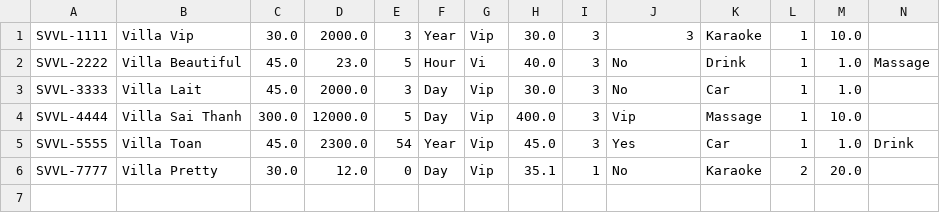
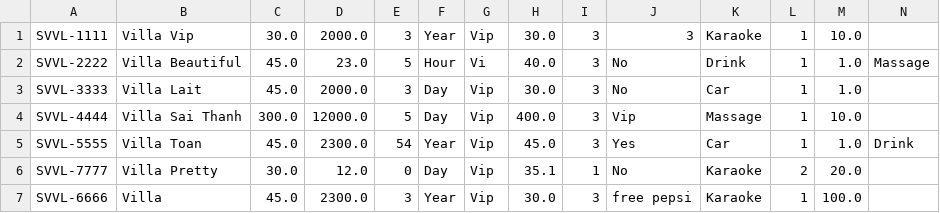
Before and after one commit to letoandn2192/C0520G1-LeToan, a CSV file: Module2_LeToan/out/production/Module2_LeToan/data/villa.csv, drawn as a sheet; only a part is shown; rows hold the shown columns only; the diff names each change by its address in the sheet, - before the commit and + after, or states it on an @@ line.

```diff
--- a/Module2_LeToan/out/production/Module2_LeToan/data/villa.csv
+++ b/Module2_LeToan/out/production/Module2_LeToan/data/villa.csv
+row 7: SVVL-6666 | Villa | 45.0 | 2300.0 | 3 | Year | Vip | 30.0 | 3 | free pepsi | Karaoke | 1 | 100.0
```
Also changed, not shown: Module2_LeToan/out/production/Module2_LeToan/data/booking.csv, Module2_LeToan/src/data/booking.csv, 36 other files.
